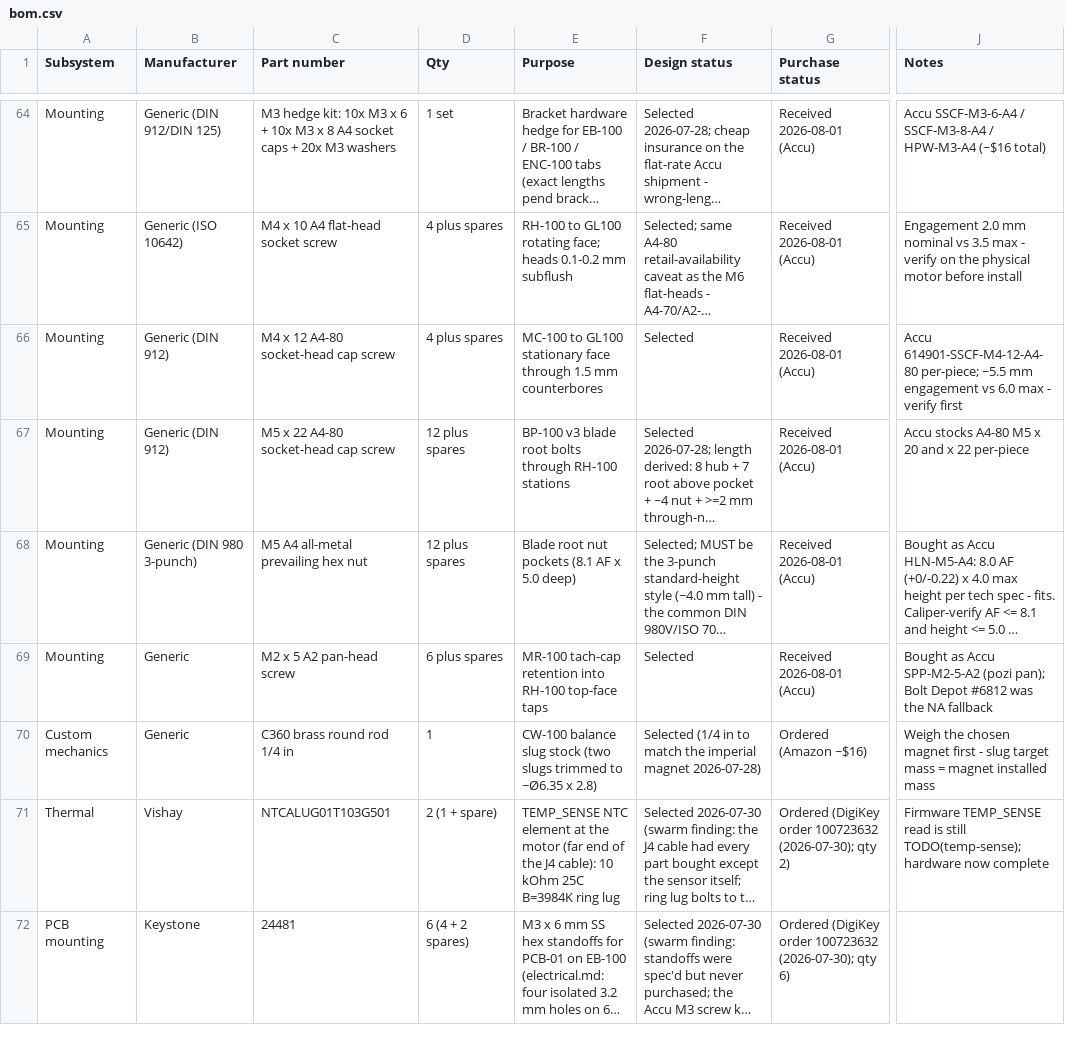
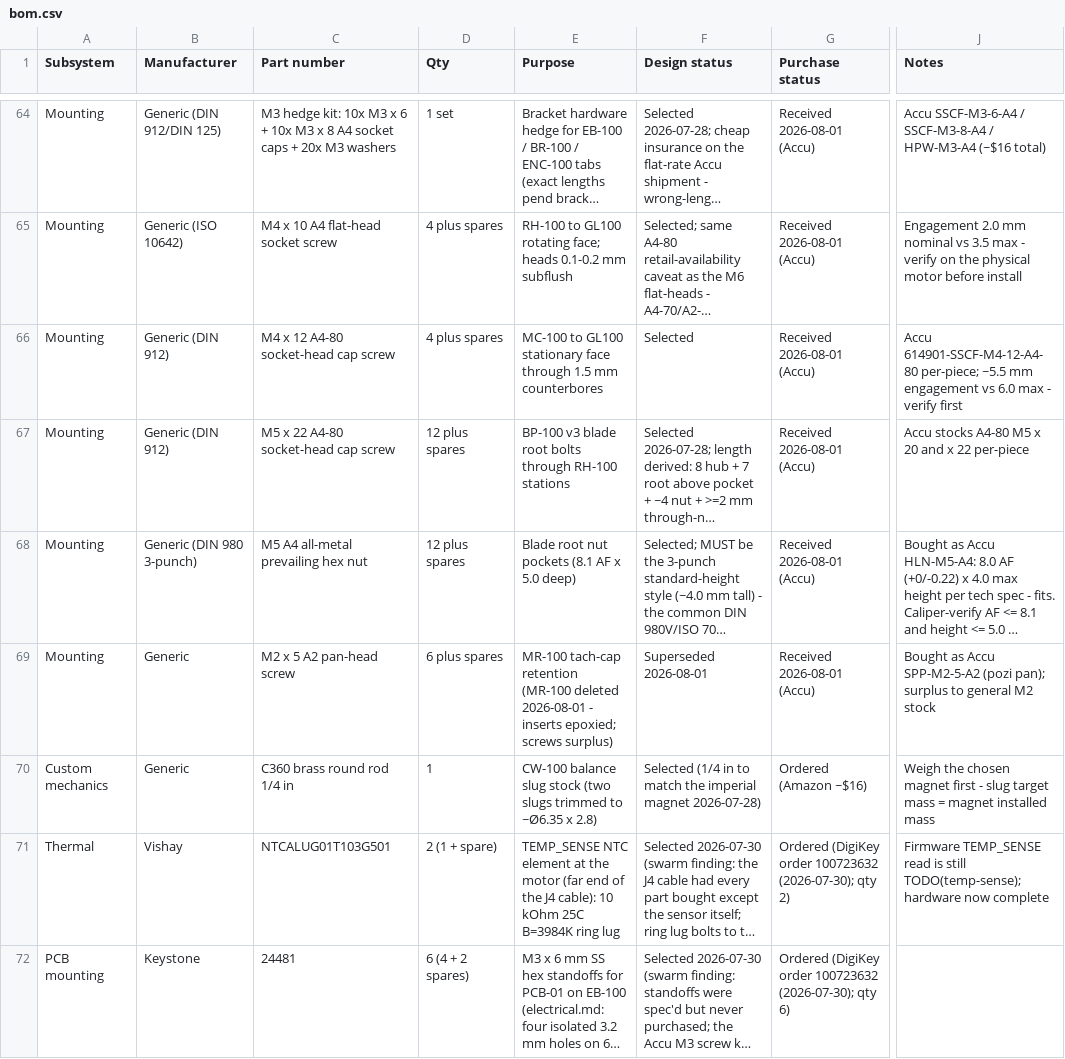
Before and after one commit to micthiesen/stillair, a CSV file: bom/bom.csv, drawn as a sheet; only a part is shown, gaps mark what is left out; long unchanged cells end in …; the diff names each change by its address in the sheet, - before the commit and + after, or states it on an @@ line.

Commit message:
docs+bom: MR-100 caps deleted -- inserts epoxied in (owner decision 2026-08-01)
Magnet/slug retention is epoxy: ~0.02 N centrifugal at 170 RPM, pocket wall takes
the radial component. No M2 taps on RH-100 (no tapping cost), M2x5 screws surplus,
BR-100 gap re-derived to hub-top datum (~2.7 mm effective, inside 1.5-4.0 window).
BR-100 itself is owner-fabbed by hand, not designed in this repo.

```diff
--- a/bom/bom.csv
+++ b/bom/bom.csv
-E69 (Purpose): …tach-cap retention into RH-100 top-face taps
+E69 (Purpose): …tach-cap retention (MR-100 deleted 2026-08-01 - inserts epoxied; screws surplus)
-F69 (Design status): Selected
+F69 (Design status): Superseded 2026-08-01
-J69 (Notes): …(pozi pan); Bolt Depot #6812 was the NA fallback
+J69 (Notes): …(pozi pan); surplus to general M2 stock
```
Also changed, not shown: 1 other file.
